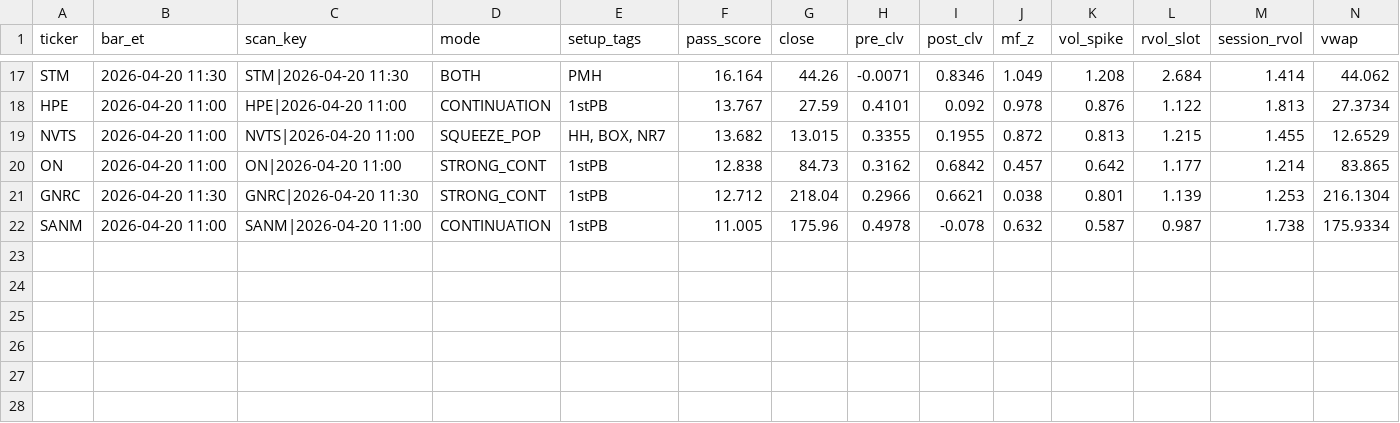
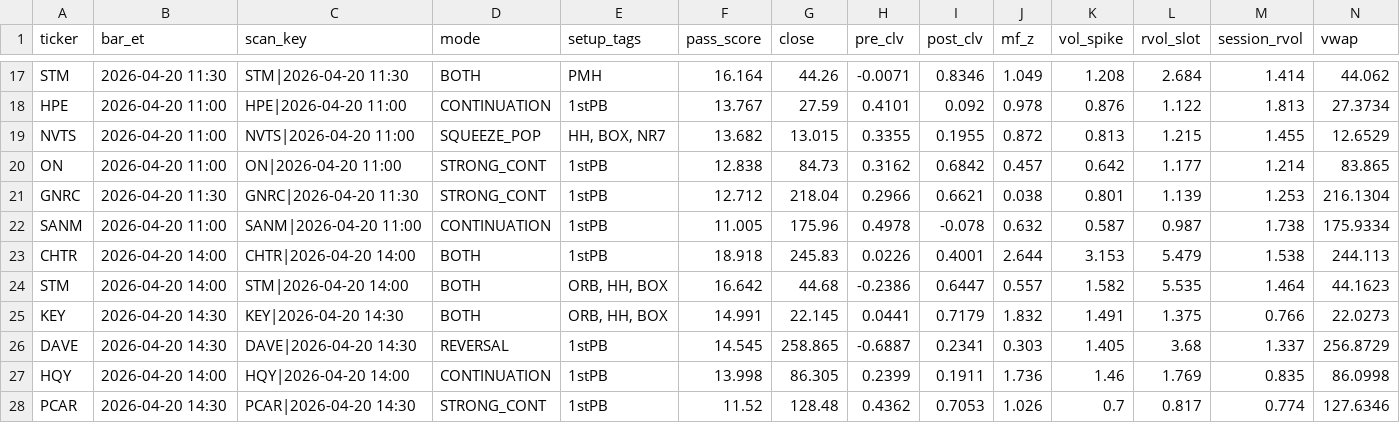
Before and after one commit to sliemalocalcouncil/powerflow_Top-Stocks-by-Quant-Rating, a CSV file: results/scan_2026-04-20.csv, drawn as a sheet; only a part is shown, gaps mark what is left out; rows hold the shown columns only; the diff names each change by its address in the sheet, - before the commit and + after, or states it on an @@ line.

```diff
--- a/results/scan_2026-04-20.csv
+++ b/results/scan_2026-04-20.csv
+row 23: CHTR | 2026-04-20 14:00 | CHTR|2026-04-20 14:00 | BOTH | 1stPB | 18.918 | 245.83 | 0.0226 | 0.4001 | 2.644 | 3.153 | 5.479 | 1.538 | 244.113
+row 24: STM | 2026-04-20 14:00 | STM|2026-04-20 14:00 | BOTH | ORB, HH, BOX | 16.642 | 44.68 | -0.2386 | 0.6447 | 0.557 | 1.582 | 5.535 | 1.464 | 44.1623
+row 25: KEY | 2026-04-20 14:30 | KEY|2026-04-20 14:30 | BOTH | ORB, HH, BOX | 14.991 | 22.145 | 0.0441 | 0.7179 | 1.832 | 1.491 | 1.375 | 0.766 | 22.0273
+row 26: DAVE | 2026-04-20 14:30 | DAVE|2026-04-20 14:30 | REVERSAL | 1stPB | 14.545 | 258.865 | -0.6887 | 0.2341 | 0.303 | 1.405 | 3.68 | 1.337 | 256.8729
+row 27: HQY | 2026-04-20 14:00 | HQY|2026-04-20 14:00 | CONTINUATION | 1stPB | 13.998 | 86.305 | 0.2399 | 0.1911 | 1.736 | 1.46 | 1.769 | 0.835 | 86.0998
+row 28: PCAR | 2026-04-20 14:30 | PCAR|2026-04-20 14:30 | STRONG_CONT | 1stPB | 11.52 | 128.48 | 0.4362 | 0.7053 | 1.026 | 0.7 | 0.817 | 0.774 | 127.6346
```
Also changed, not shown: 3 other files.
